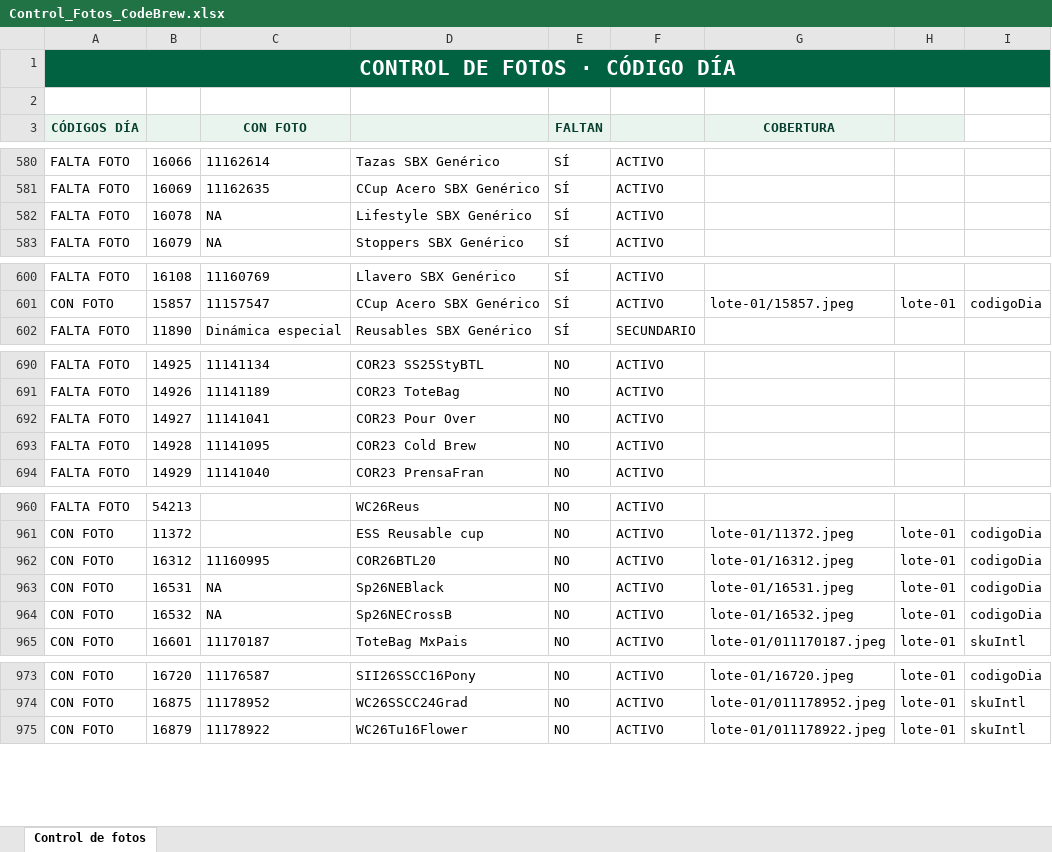
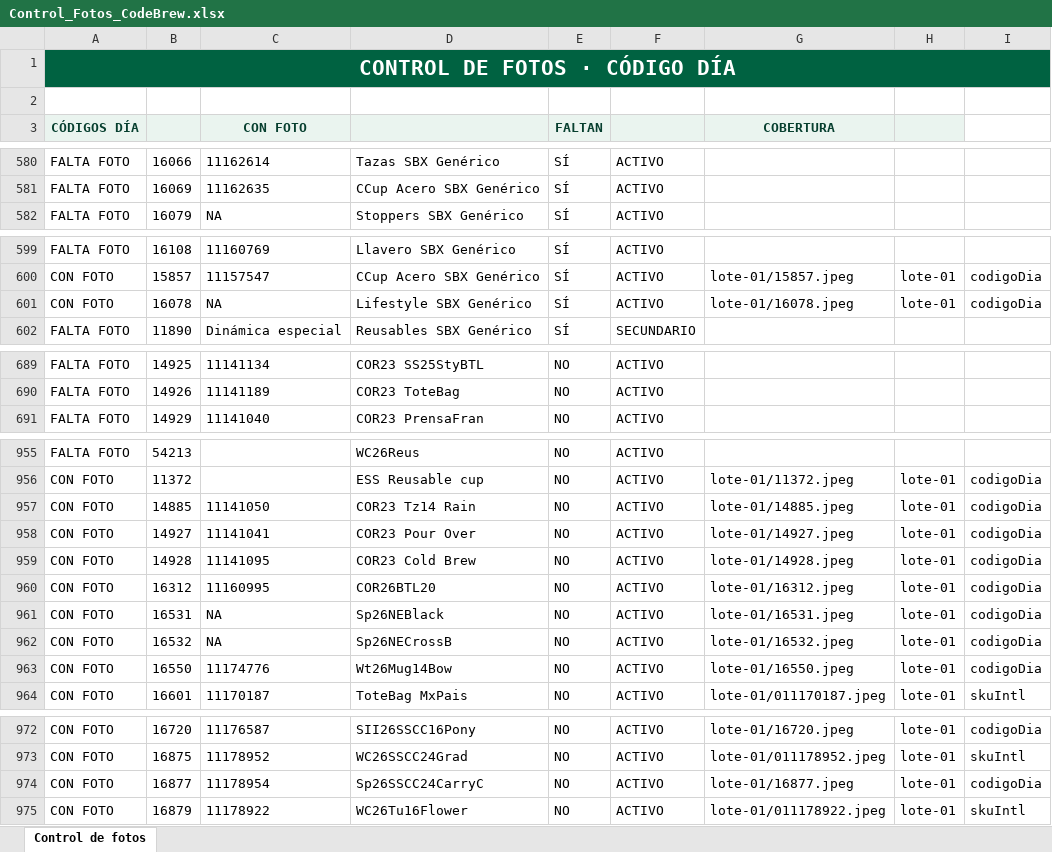
Before and after one commit to sbx-mex/CodeBrew_Merch, an Excel workbook: Control_Fotos_CodeBrew.xlsx, sheet Control de fotos, drawn as a sheet; only a part is shown, gaps mark what is left out; values as stored, in another font and other column widths than the file's, no borders; conditional formats and table styles not drawn; removed rows and columns are numbered as before the commit, all else as after; the diff covers the shown part only; the diff names each change by its address in the sheet, - before the commit and + after, or states it on an @@ line.

```diff
--- a/Control_Fotos_CodeBrew.xlsx (sheet Control de fotos)
+++ b/Control_Fotos_CodeBrew.xlsx (sheet Control de fotos)
-row 582: FALTA FOTO | 16078 | NA | Lifestyle SBX Genérico | SÍ | ACTIVO
+row 601: CON FOTO | 16078 | NA | Lifestyle SBX Genérico | SÍ | ACTIVO | lote-01/16078.jpeg | lote-01 | codigoDia
-row 692: FALTA FOTO | 14927 | 11141041 | COR23 Pour Over | NO | ACTIVO
-row 693: FALTA FOTO | 14928 | 11141095 | COR23 Cold Brew | NO | ACTIVO
+row 957: CON FOTO | 14885 | 11141050 | COR23 Tz14 Rain | NO | ACTIVO | lote-01/14885.jpeg | lote-01 | codigoDia
+row 958: CON FOTO | 14927 | 11141041 | COR23 Pour Over | NO | ACTIVO | lote-01/14927.jpeg | lote-01 | codigoDia
+row 959: CON FOTO | 14928 | 11141095 | COR23 Cold Brew | NO | ACTIVO | lote-01/14928.jpeg | lote-01 | codigoDia
+row 963: CON FOTO | 16550 | 11174776 | Wt26Mug14Bow | NO | ACTIVO | lote-01/16550.jpeg | lote-01 | codigoDia
+row 974: CON FOTO | 16877 | 11178954 | Sp26SSCC24CarryC | NO | ACTIVO | lote-01/16877.jpeg | lote-01 | codigoDia
```
Also changed, not shown: 3 removed rows elsewhere in this sheet, 8 other files.
